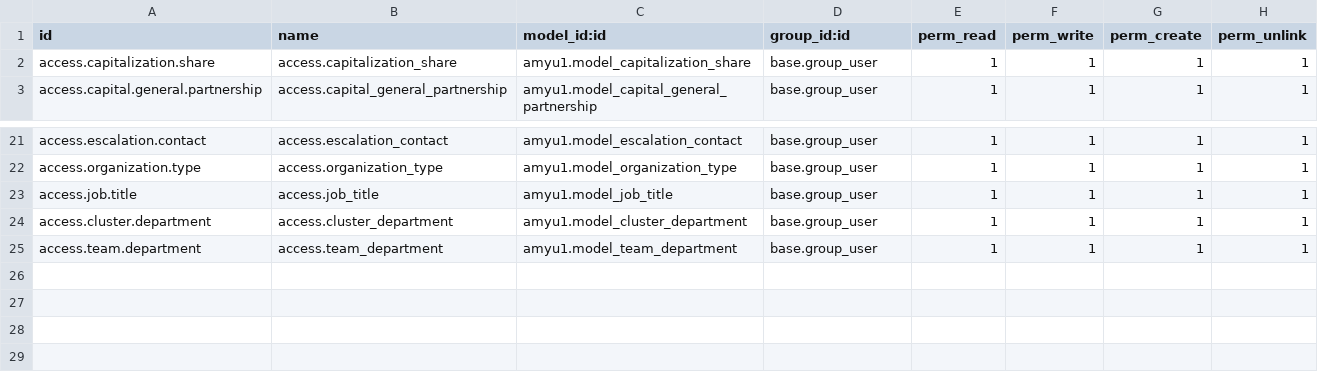
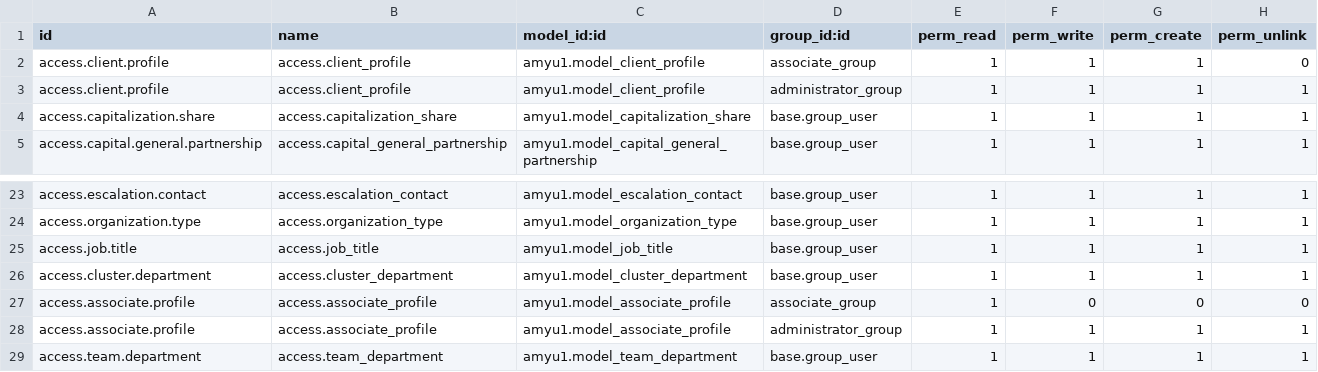
Before and after one commit to AMYu-Systems/amyu16, a CSV file: amyu1/security/ir.model.access.csv, drawn as a sheet; only a part is shown, gaps mark what is left out; the diff names each change by its address in the sheet, - before the commit and + after, or states it on an @@ line.

Commit message:
ir.model update

```diff
--- a/amyu1/security/ir.model.access.csv
+++ b/amyu1/security/ir.model.access.csv
+row 2: access.client.profile | access.client_profile | amyu1.model_client_profile | associate_group | 1 | 1 | 1 | 0
+row 3: access.client.profile | access.client_profile | amyu1.model_client_profile | administrator_group | 1 | 1 | 1 | 1
+row 27: access.associate.profile | access.associate_profile | amyu1.model_associate_profile | associate_group | 1 | 0 | 0 | 0
+row 28: access.associate.profile | access.associate_profile | amyu1.model_associate_profile | administrator_group | 1 | 1 | 1 | 1
```
Also changed, not shown: 1 other file.
